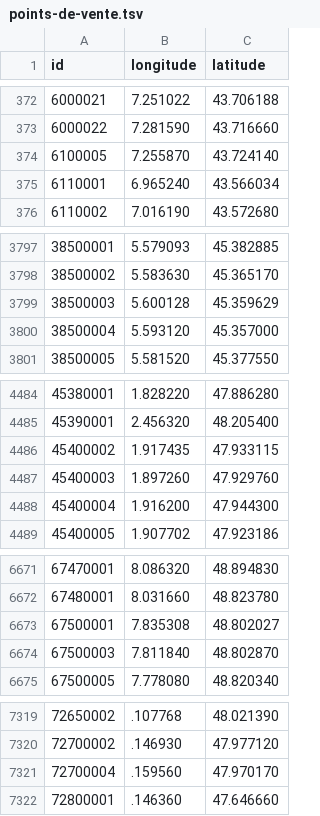
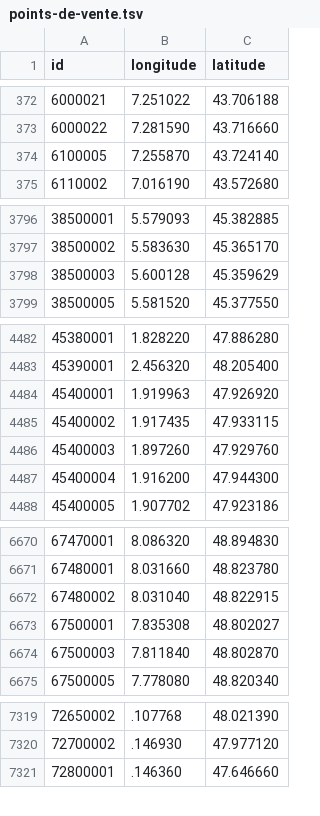
Before and after one commit to prix-carburant/prix-carburant-data, a TSV file: points-de-vente.tsv, drawn as a sheet; only a part is shown, gaps mark what is left out; the diff covers the shown part only.

```diff
--- a/points-de-vente.tsv
+++ b/points-de-vente.tsv
@@ -374,3 +374,2 @@ id	longitude	latitude
 6100005	7.255870	43.724140
-6110001	6.965240	43.566034
 6110002	7.016190	43.572680
@@ -3799,3 +3798,2 @@ id	longitude	latitude
 38500003	5.600128	45.359629
-38500004	5.593120	45.357000
 38500005	5.581520	45.377550
@@ -4485,2 +4483,3 @@ id	longitude	latitude
 45390001	2.456320	48.205400
+45400001	1.919963	47.926920
 45400002	1.917435	47.933115
@@ -6672,2 +6671,3 @@ id	longitude	latitude
 67480001	8.031660	48.823780
+67480002	8.031040	48.822915
 67500001	7.835308	48.802027
@@ -7320,3 +7320,2 @@ id	longitude	latitude
 72700002	.146930	47.977120
-72700004	.159560	47.970170
 72800001	.146360	47.646660
```
Also changed, not shown: 1 added row elsewhere in this file, prix-nationaux.tsv, 2 other files.
